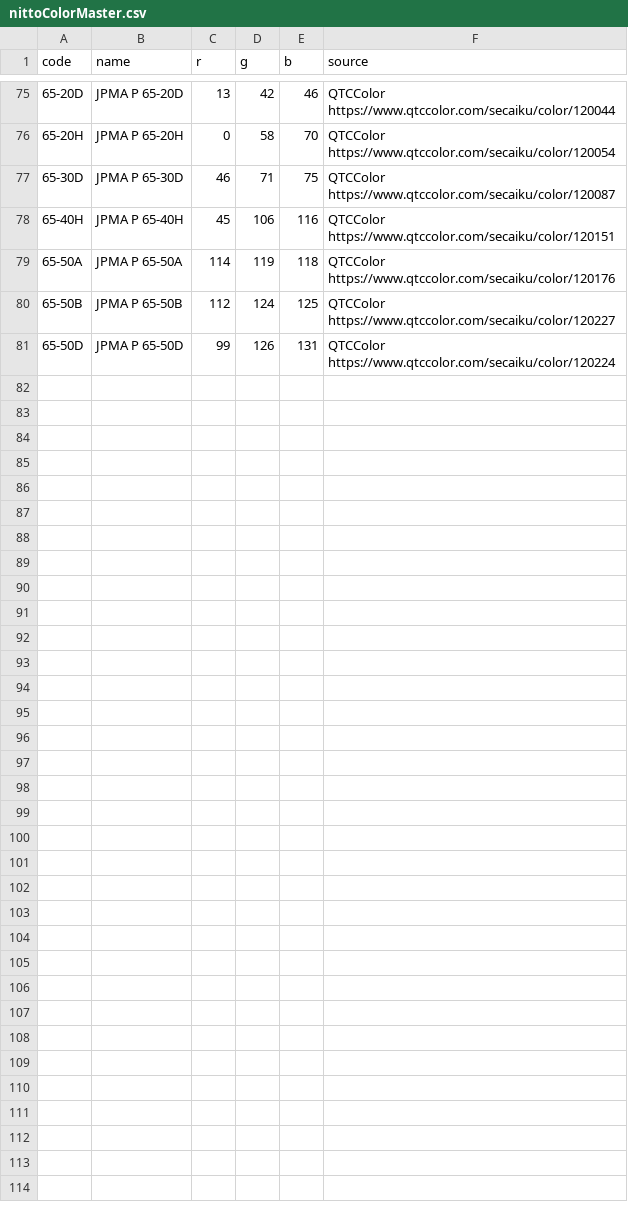
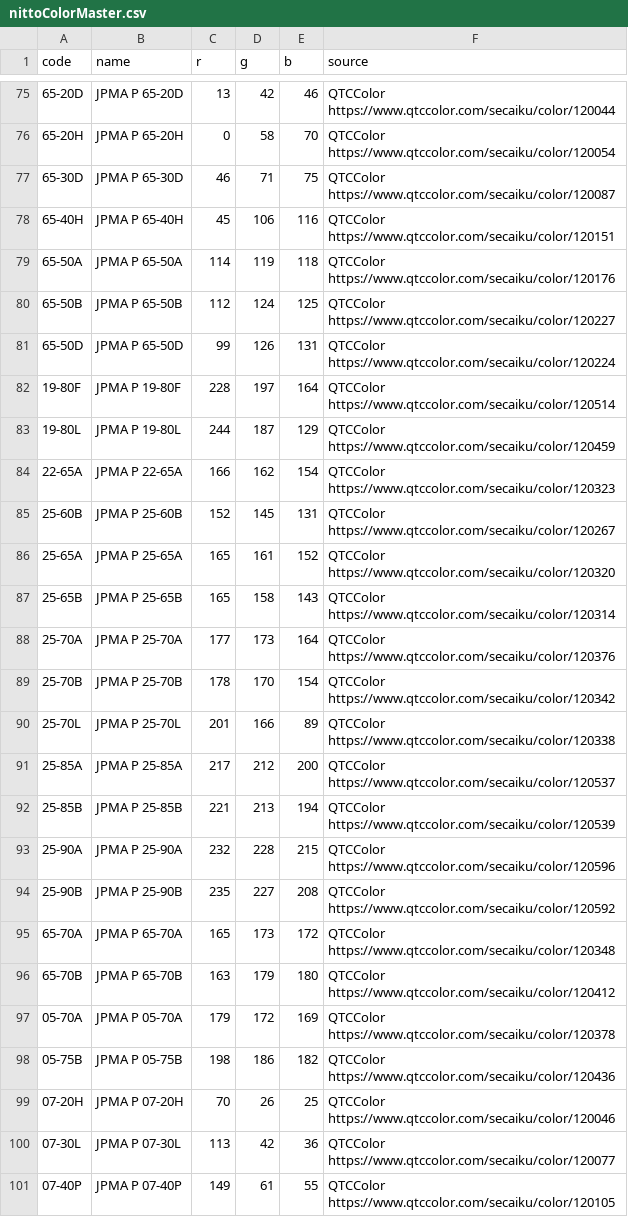
Before and after one commit to takemototosou-lab/nittoukou, a CSV file: src/data/nittoColorMaster.csv, drawn as a sheet; only a part is shown, gaps mark what is left out; the diff names each change by its address in the sheet, - before the commit and + after, or states it on an @@ line.

Commit message:
Expand Nitto RGB master to 100 verified colors

```diff
--- a/src/data/nittoColorMaster.csv
+++ b/src/data/nittoColorMaster.csv
+row 82: 19-80F | JPMA P 19-80F | 228 | 197 | 164 | QTCColor https://www.qtccolor.com/secaiku/color/120514
+row 83: 19-80L | JPMA P 19-80L | 244 | 187 | 129 | QTCColor https://www.qtccolor.com/secaiku/color/120459
+row 84: 22-65A | JPMA P 22-65A | 166 | 162 | 154 | QTCColor https://www.qtccolor.com/secaiku/color/120323
+row 85: 25-60B | JPMA P 25-60B | 152 | 145 | 131 | QTCColor https://www.qtccolor.com/secaiku/color/120267
+row 86: 25-65A | JPMA P 25-65A | 165 | 161 | 152 | QTCColor https://www.qtccolor.com/secaiku/color/120320
+row 87: 25-65B | JPMA P 25-65B | 165 | 158 | 143 | QTCColor https://www.qtccolor.com/secaiku/color/120314
+row 88: 25-70A | JPMA P 25-70A | 177 | 173 | 164 | QTCColor https://www.qtccolor.com/secaiku/color/120376
+row 89: 25-70B | JPMA P 25-70B | 178 | 170 | 154 | QTCColor https://www.qtccolor.com/secaiku/color/120342
+row 90: 25-70L | JPMA P 25-70L | 201 | 166 | 89 | QTCColor https://www.qtccolor.com/secaiku/color/120338
+row 91: 25-85A | JPMA P 25-85A | 217 | 212 | 200 | QTCColor https://www.qtccolor.com/secaiku/color/120537
+row 92: 25-85B | JPMA P 25-85B | 221 | 213 | 194 | QTCColor https://www.qtccolor.com/secaiku/color/120539
+row 93: 25-90A | JPMA P 25-90A | 232 | 228 | 215 | QTCColor https://www.qtccolor.com/secaiku/color/120596
+row 94: 25-90B | JPMA P 25-90B | 235 | 227 | 208 | QTCColor https://www.qtccolor.com/secaiku/color/120592
+row 95: 65-70A | JPMA P 65-70A | 165 | 173 | 172 | QTCColor https://www.qtccolor.com/secaiku/color/120348
+row 96: 65-70B | JPMA P 65-70B | 163 | 179 | 180 | QTCColor https://www.qtccolor.com/secaiku/color/120412
+row 97: 05-70A | JPMA P 05-70A | 179 | 172 | 169 | QTCColor https://www.qtccolor.com/secaiku/color/120378
+row 98: 05-75B | JPMA P 05-75B | 198 | 186 | 182 | QTCColor https://www.qtccolor.com/secaiku/color/120436
+row 99: 07-20H | JPMA P 07-20H | 70 | 26 | 25 | QTCColor https://www.qtccolor.com/secaiku/color/120046
+row 100: 07-30L | JPMA P 07-30L | 113 | 42 | 36 | QTCColor https://www.qtccolor.com/secaiku/color/120077
+row 101: 07-40P | JPMA P 07-40P | 149 | 61 | 55 | QTCColor https://www.qtccolor.com/secaiku/color/120105
```
